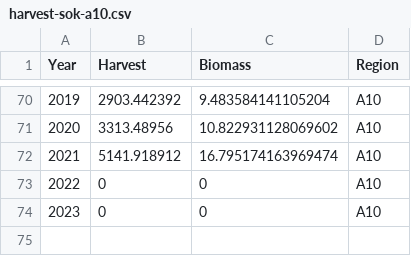
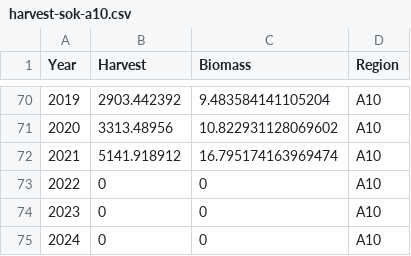
Before and after one commit to pbs-assess/herringsr, a CSV file: data/harvest-sok-a10.csv, drawn as a sheet; only a part is shown, gaps mark what is left out; the diff names each change by its address in the sheet, - before the commit and + after, or states it on an @@ line.

```diff
--- a/data/harvest-sok-a10.csv
+++ b/data/harvest-sok-a10.csv
+row 75: 2024 | 0 | 0 | A10
```
Also changed, not shown: data/harvest-sok-a27.csv, data/harvest-sok-a2w.csv, 5 other files.
